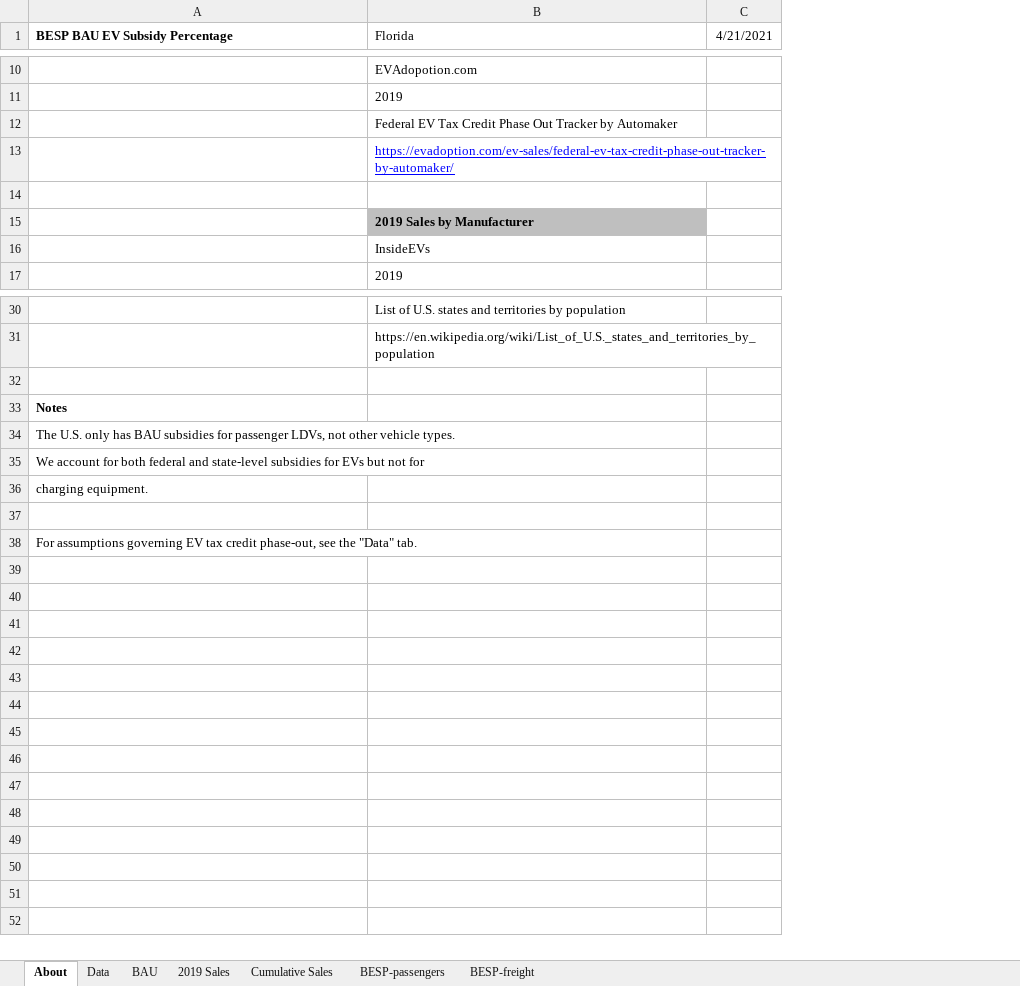
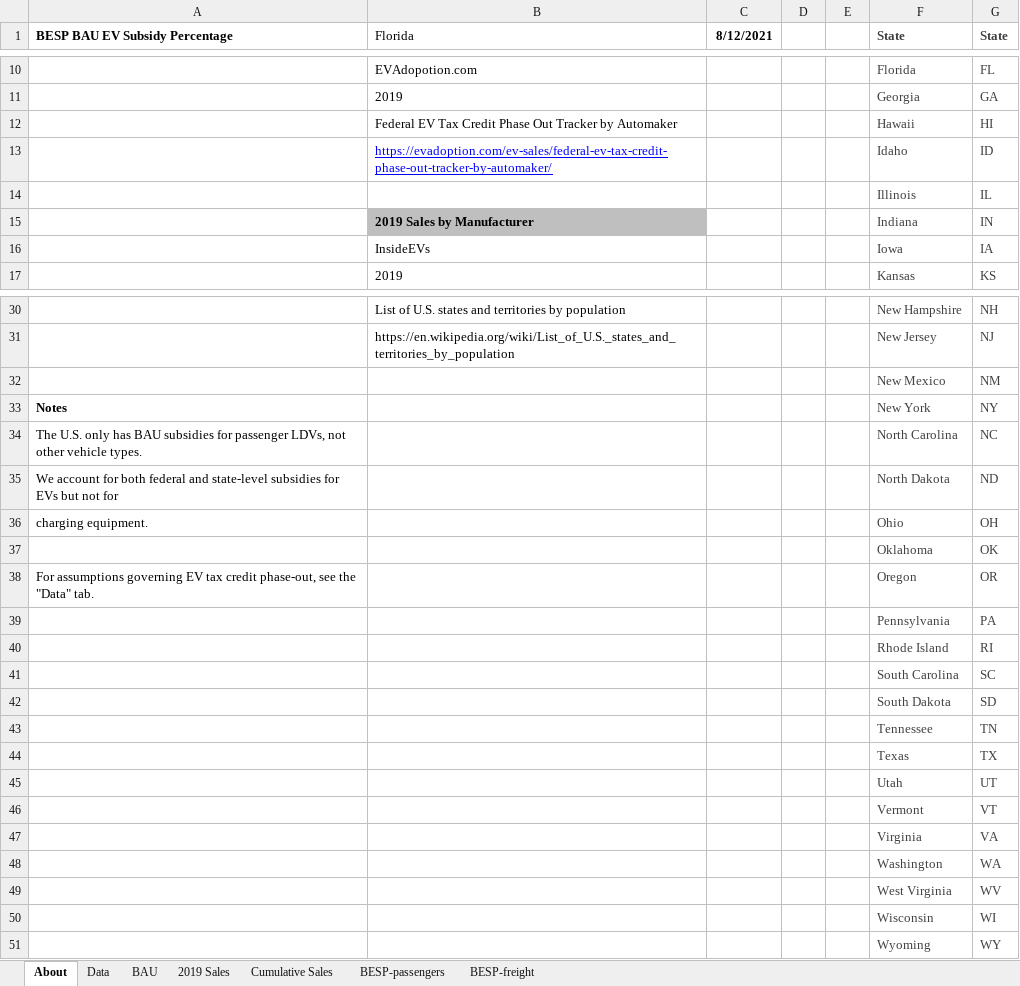
Before and after one commit to EnergyInnovation/eps-florida, an Excel workbook: InputData/trans/BESP/BAU EV Subsidy Perc.xlsx, sheet About, drawn as a sheet; only a part is shown, gaps mark what is left out; values as stored, in another font and other column widths than the file's, no borders; removed rows and columns are numbered as before the commit, all else as after; the diff covers the shown part only; the diff names each change by its address in the sheet, - before the commit and + after, or states it on an @@ line.

```diff
--- a/InputData/trans/BESP/BAU EV Subsidy Perc.xlsx (sheet About)
+++ b/InputData/trans/BESP/BAU EV Subsidy Perc.xlsx (sheet About)
-column C (4/21/2021), empty
+column C (8/12/2021), empty
+column D, empty
+column E, empty
+column F (State), rows 10-17: Florida | Georgia | Hawaii | Idaho | Illinois | Indiana | Iowa | Kansas; rows 30-38: New Hampshire | New Jersey | New Mexico | New York | North Carolina | North Dakota | Ohio | Oklahoma | Oregon
+column G (State), rows 10-17: FL | GA | HI | ID | IL | IN | IA | KS; rows 30-38: NH | NJ | NM | NY | NC | ND | OH | OK | OR
-row 14: (empty)
+row 14:  |  |  |  |  | Illinois | IL
-row 32: (empty)
+row 32:  |  |  |  |  | New Mexico | NM
-row 37: (empty)
+row 37:  |  |  |  |  | Oklahoma | OK
+row 39:  |  |  |  |  | Pennsylvania | PA
+row 40:  |  |  |  |  | Rhode Island | RI
+row 41:  |  |  |  |  | South Carolina | SC
+row 42:  |  |  |  |  | South Dakota | SD
+row 43:  |  |  |  |  | Tennessee | TN
+row 44:  |  |  |  |  | Texas | TX
+row 45:  |  |  |  |  | Utah | UT
+row 46:  |  |  |  |  | Vermont | VT
+row 47:  |  |  |  |  | Virginia | VA
+row 48:  |  |  |  |  | Washington | WA
+row 49:  |  |  |  |  | West Virginia | WV
+row 50:  |  |  |  |  | Wisconsin | WI
+row 51:  |  |  |  |  | Wyoming | WY
```
Also changed, not shown: 9 edited cells elsewhere in this sheet, sheet BAU, sheet Data, sheet BESP-passengers, InputData/land/BLAPE/BAU LULUCF Anthro Pollutant Emis.xlsx, 8 other files.
